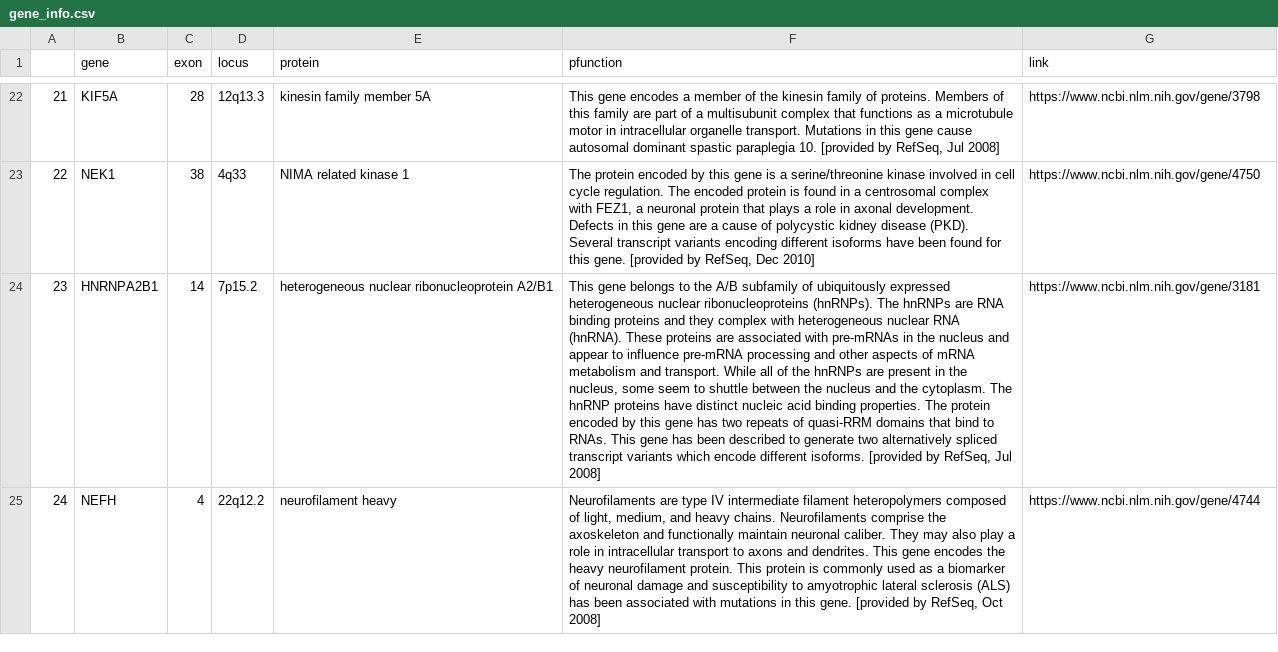
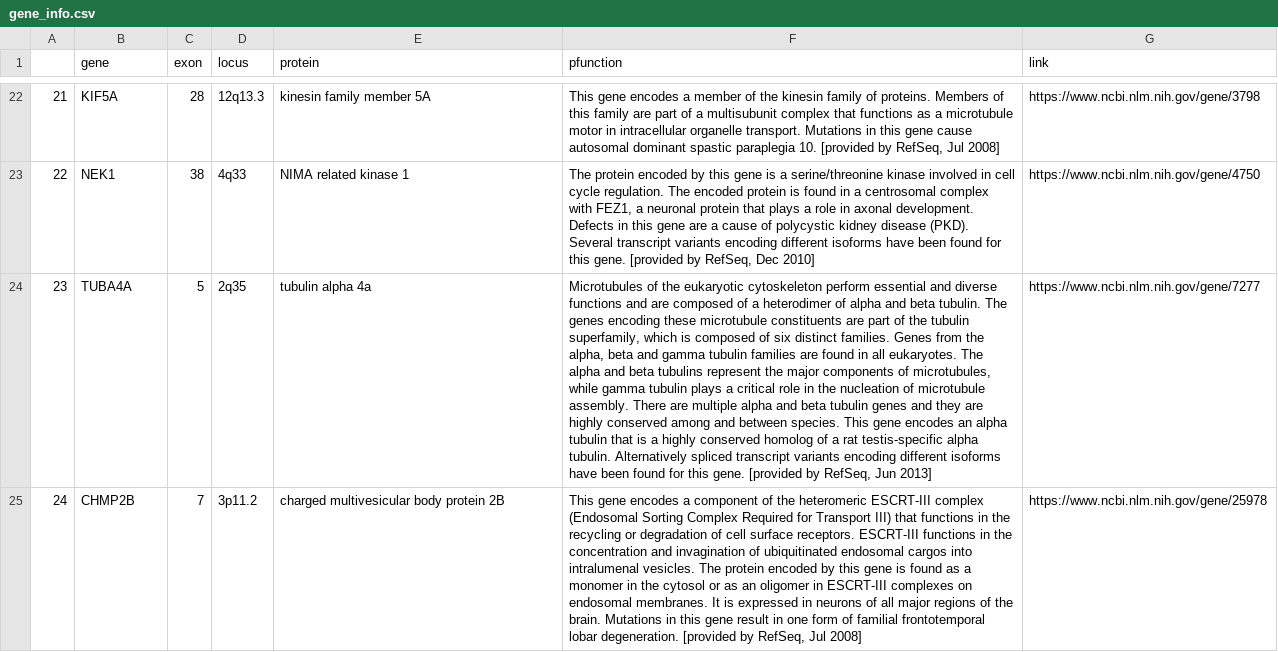
Before and after one commit to joshdgreen77/ALS-Variant-Viewer-, a CSV file: gene_info.csv, drawn as a sheet; only a part is shown, gaps mark what is left out; removed rows and columns are numbered as before the commit, all else as after; the diff covers the shown part only; the diff names each change by its address in the sheet, - before the commit and + after, or states it on an @@ line.

Commit message:
Added 6 other genes

```diff
--- a/gene_info.csv
+++ b/gene_info.csv
-row 24: 23 | HNRNPA2B1 | 14 | 7p15.2 | heterogeneous nuclear ribonucleoprotein A2/B1 | This gene belongs to the A/B subfamily of ubiquitously expressed heterogeneous nuclear ribonucleoproteins (hnRNPs). The hnRNPs are RNA binding proteins and they complex with heterogeneous nuclear RNA (hnRNA). These proteins are associated with pre-mRNAs in the nucleus and appear to influence pre-mRNA processing and other aspects of mRNA metabolism and transport. While all of the hnRNPs are present in the nucleus, some seem to shuttle between the nucleus and the cytoplasm. The hnRNP proteins have distinct nucleic acid binding properties. The protein encoded by this gene has two repeats of quasi-RRM domains that bind to RNAs. This gene has been described to generate two alternatively spliced transcript variants which encode different isoforms. [provided by RefSeq, Jul 2008] | https://www.ncbi.nlm.nih.gov/gene/3181
-row 25: 24 | NEFH | 4 | 22q12.2 | neurofilament heavy | Neurofilaments are type IV intermediate filament heteropolymers composed of light, medium, and heavy chains. Neurofilaments comprise the axoskeleton and functionally maintain neuronal caliber. They may also play a role in intracellular transport to axons and dendrites. This gene encodes the heavy neurofilament protein. This protein is commonly used as a biomarker of neuronal damage and susceptibility to amyotrophic lateral sclerosis (ALS) has been associated with mutations in this gene. [provided by RefSeq, Oct 2008] | https://www.ncbi.nlm.nih.gov/gene/4744
+row 24: 23 | TUBA4A | 5 | 2q35 | tubulin alpha 4a | Microtubules of the eukaryotic cytoskeleton perform essential and diverse functions and are composed of a heterodimer of alpha and beta tubulin. The genes encoding these microtubule constituents are part of the tubulin superfamily, which is composed of six distinct families. Genes from the alpha, beta and gamma tubulin families are found in all eukaryotes. The alpha and beta tubulins represent the major components of microtubules, while gamma tubulin plays a critical role in the nucleation of microtubule assembly. There are multiple alpha and beta tubulin genes and they are highly conserved among and between species. This gene encodes an alpha tubulin that is a highly conserved homolog of a rat testis-specific alpha tubulin. Alternatively spliced transcript variants encoding different isoforms have been found for this gene. [provided by RefSeq, Jun 2013] | https://www.ncbi.nlm.nih.gov/gene/7277
+row 25: 24 | CHMP2B | 7 | 3p11.2 | charged multivesicular body protein 2B | This gene encodes a component of the heteromeric ESCRT-III complex (Endosomal Sorting Complex Required for Transport III) that functions in the recycling or degradation of cell surface receptors. ESCRT-III functions in the concentration and invagination of ubiquitinated endosomal cargos into intralumenal vesicles. The protein encoded by this gene is found as a monomer in the cytosol or as an oligomer in ESCRT-III complexes on endosomal membranes. It is expressed in neurons of all major regions of the brain. Mutations in this gene result in one form of familial frontotemporal lobar degeneration. [provided by RefSeq, Jul 2008] | https://www.ncbi.nlm.nih.gov/gene/25978
```
Also changed, not shown: 4 added rows elsewhere in this file, 16 other files.
